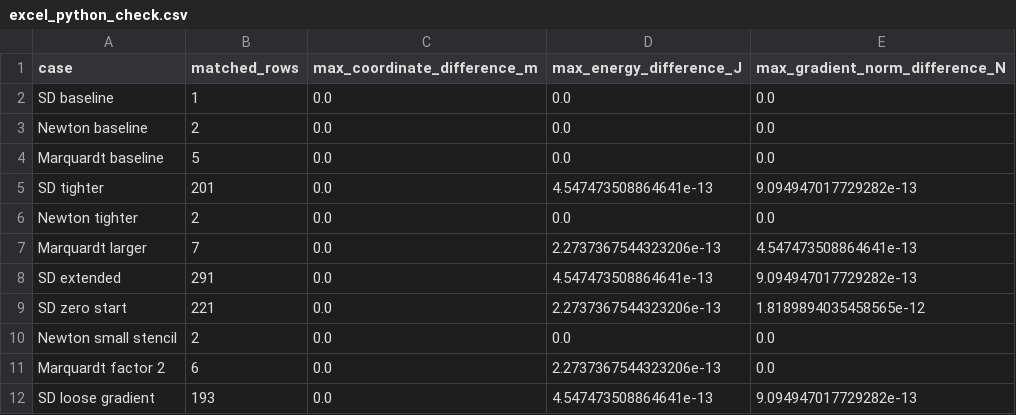
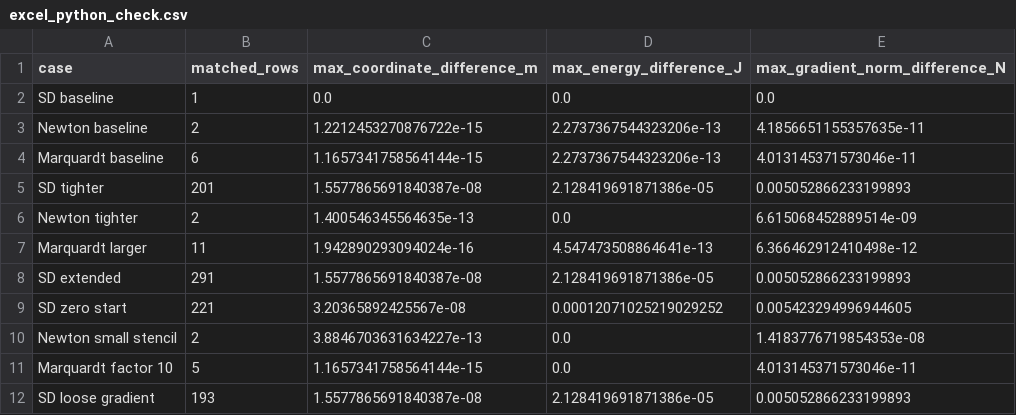
Before and after one commit to ImranMETU/CE587_Assignment2, a CSV file: excel_python_check.csv, drawn as a sheet.

```diff
--- a/excel_python_check.csv
+++ b/excel_python_check.csv
@@ -2,11 +2,11 @@ case,matched_rows,max_coordinate_difference_m,max_energy_difference_J,max_gradie
 SD baseline,1,0.0,0.0,0.0
-Newton baseline,2,0.0,0.0,0.0
-Marquardt baseline,5,0.0,0.0,0.0
-SD tighter,201,0.0,4.547473508864641e-13,9.094947017729282e-13
-Newton tighter,2,0.0,0.0,0.0
-Marquardt larger,7,0.0,2.2737367544323206e-13,4.547473508864641e-13
-SD extended,291,0.0,4.547473508864641e-13,9.094947017729282e-13
-SD zero start,221,0.0,2.2737367544323206e-13,1.8189894035458565e-12
-Newton small stencil,2,0.0,0.0,0.0
-Marquardt factor 2,6,0.0,2.2737367544323206e-13,0.0
-SD loose gradient,193,0.0,4.547473508864641e-13,9.094947017729282e-13
+Newton baseline,2,1.2212453270876722e-15,2.2737367544323206e-13,4.1856651155357635e-11
+Marquardt baseline,6,1.1657341758564144e-15,2.2737367544323206e-13,4.013145371573046e-11
+SD tighter,201,1.5577865691840387e-08,2.128419691871386e-05,0.005052866233199893
+Newton tighter,2,1.400546345564635e-13,0.0,6.615068452889514e-09
+Marquardt larger,11,1.942890293094024e-16,4.547473508864641e-13,6.366462912410498e-12
+SD extended,291,1.5577865691840387e-08,2.128419691871386e-05,0.005052866233199893
+SD zero start,221,3.20365892425567e-08,0.00012071025219029252,0.005423294996944605
+Newton small stencil,2,3.8846703631634227e-13,0.0,1.4183776719854353e-08
+Marquardt factor 10,5,1.1657341758564144e-15,0.0,4.013145371573046e-11
+SD loose gradient,193,1.5577865691840387e-08,2.128419691871386e-05,0.005052866233199893
```
Also changed, not shown: python_iterations.csv, 18 other files.
